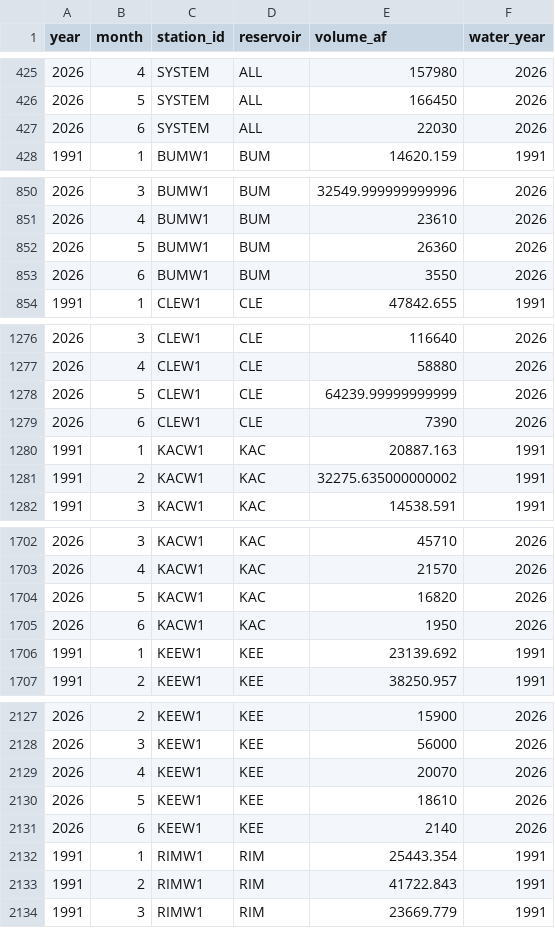
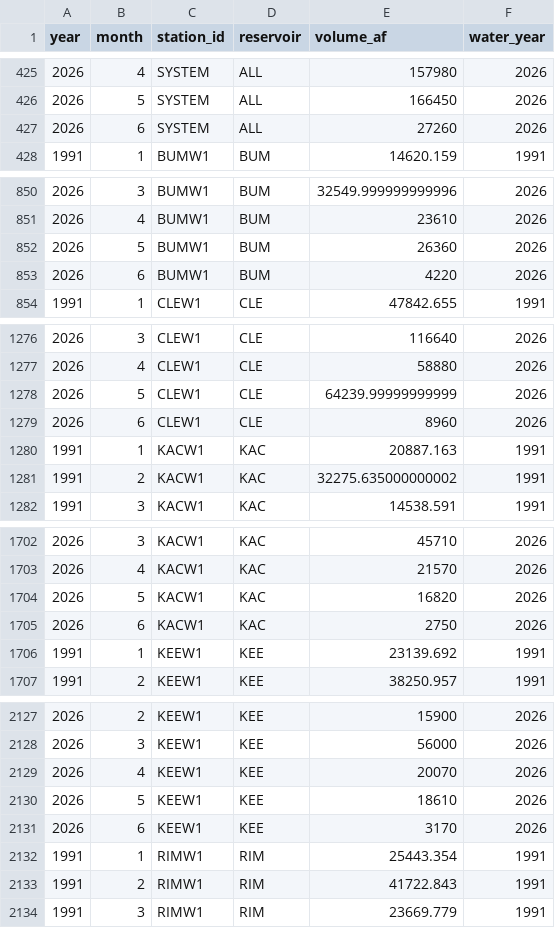
Before and after one commit to jeffmarti/yak-stor, a CSV file: data/nwrfc_runoff_monthly.csv, drawn as a sheet; only a part is shown, gaps mark what is left out; the diff covers the shown part only.

```diff
--- a/data/nwrfc_runoff_monthly.csv
+++ b/data/nwrfc_runoff_monthly.csv
@@ -426,3 +426,3 @@ year,month,station_id,reservoir,volume_af,water_year
 2026,5,SYSTEM,ALL,166450,2026
-2026,6,SYSTEM,ALL,22030,2026
+2026,6,SYSTEM,ALL,27260,2026
 1991,1,BUMW1,BUM,14620.159,1991
@@ -852,3 +852,3 @@ year,month,station_id,reservoir,volume_af,water_year
 2026,5,BUMW1,BUM,26360,2026
-2026,6,BUMW1,BUM,3550,2026
+2026,6,BUMW1,BUM,4220,2026
 1991,1,CLEW1,CLE,47842.655,1991
@@ -1278,3 +1278,3 @@ year,month,station_id,reservoir,volume_af,water_year
 2026,5,CLEW1,CLE,64239.99999999999,2026
-2026,6,CLEW1,CLE,7390,2026
+2026,6,CLEW1,CLE,8960,2026
 1991,1,KACW1,KAC,20887.163,1991
@@ -1704,3 +1704,3 @@ year,month,station_id,reservoir,volume_af,water_year
 2026,5,KACW1,KAC,16820,2026
-2026,6,KACW1,KAC,1950,2026
+2026,6,KACW1,KAC,2750,2026
 1991,1,KEEW1,KEE,23139.692,1991
@@ -2130,3 +2130,3 @@ year,month,station_id,reservoir,volume_af,water_year
 2026,5,KEEW1,KEE,18610,2026
-2026,6,KEEW1,KEE,2140,2026
+2026,6,KEEW1,KEE,3170,2026
 1991,1,RIMW1,RIM,25443.354,1991
```
Also changed, not shown: 1 edited cell elsewhere in this file, data/bor_discharge_monthly.csv, 1 other file.
